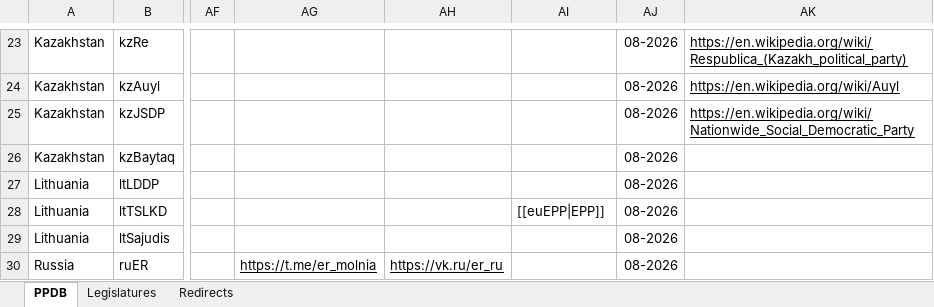
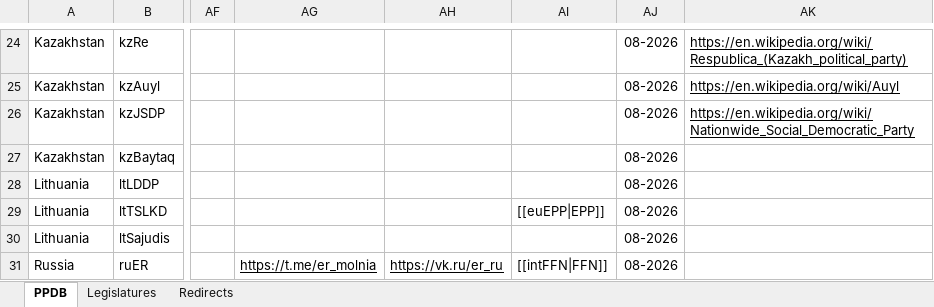
Before and after one commit to PLATELru/ppdb, an Excel workbook: data/PPDB database.xlsx, sheet PPDB, drawn as a sheet; only a part is shown, gaps mark what is left out; values as stored, in another font and other column widths than the file's, no borders; charts and pictures not drawn; addresses are those after the commit; the diff covers the shown part only; the diff names each change by its address in the sheet, - before the commit and + after, or states it on an @@ line.

```diff
--- a/data/PPDB database.xlsx (sheet PPDB)
+++ b/data/PPDB database.xlsx (sheet PPDB)
-AI31: (empty)
+AI31: [[intFFN|FFN]]
```
Also changed, not shown: 2 added rows, 117 edited cells and cell formats elsewhere in this sheet.
